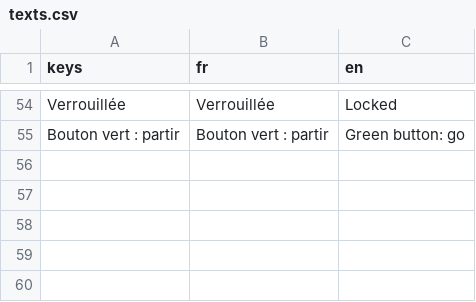
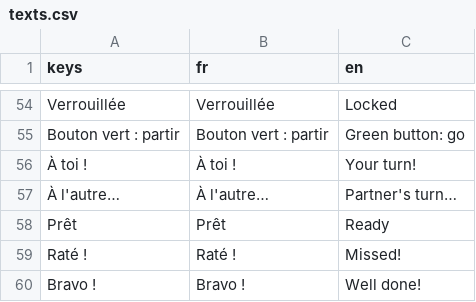
Before and after one commit to Marchma0/Robot-The-Bot, a CSV file: assets/translations/texts.csv, drawn as a sheet; only a part is shown, gaps mark what is left out.

```diff
--- a/assets/translations/texts.csv
+++ b/assets/translations/texts.csv
@@ -55 +55,6 @@ Verrouillée,Verrouillée,Locked
 Bouton vert : partir,Bouton vert : partir,Green button: go
+À toi !,À toi !,Your turn!
+À l'autre…,À l'autre…,Partner's turn…
+Prêt,Prêt,Ready
+Raté !,Raté !,Missed!
+Bravo !,Bravo !,Well done!
```
Also changed, not shown: 18 other files.
